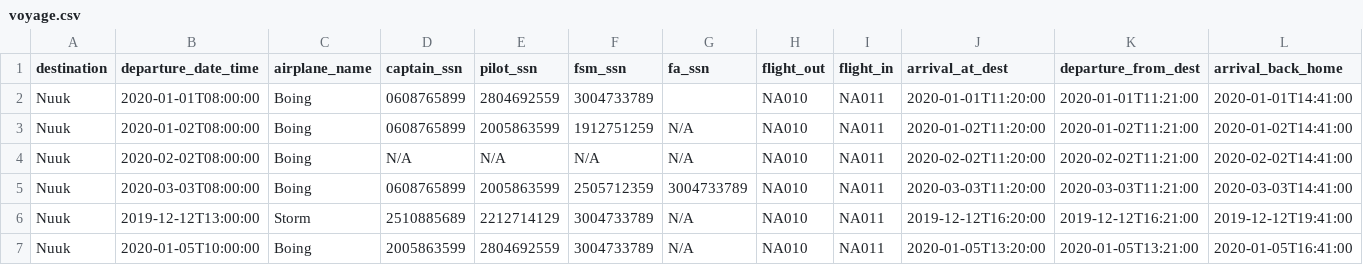
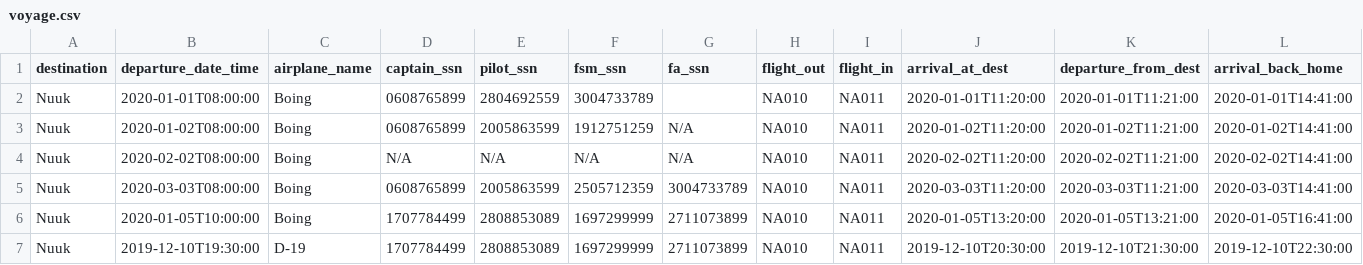
Before and after one commit to evab19/verklegt1, a CSV file: Source/data/voyage.csv, drawn as a sheet.

```diff
--- a/Source/data/voyage.csv
+++ b/Source/data/voyage.csv
@@ -5,3 +5,3 @@ Nuuk,2020-02-02T08:00:00,Boing,N/A,N/A,N/A,N/A,NA010,NA011,2020-02-02T11:20:00,2
 Nuuk,2020-03-03T08:00:00,Boing,0608765899,2005863599,2505712359,3004733789,NA010,NA011,2020-03-03T11:20:00,2020-03-03T11:21:00,2020-03-03T14:41:00
-Nuuk,2019-12-12T13:00:00,Storm,2510885689,2212714129,3004733789,N/A,NA010,NA011,2019-12-12T16:20:00,2019-12-12T16:21:00,2019-12-12T19:41:00
-Nuuk,2020-01-05T10:00:00,Boing,2005863599,2804692559,3004733789,N/A,NA010,NA011,2020-01-05T13:20:00,2020-01-05T13:21:00,2020-01-05T16:41:00
+Nuuk,2020-01-05T10:00:00,Boing,1707784499,2808853089,1697299999,2711073899,NA010,NA011,2020-01-05T13:20:00,2020-01-05T13:21:00,2020-01-05T16:41:00
+Nuuk,2019-12-10T19:30:00,D-19,1707784499,2808853089,1697299999,2711073899,NA010,NA011,2019-12-10T20:30:00,2019-12-10T21:30:00,2019-12-10T22:30:00
```
Also changed, not shown: 3 other files.
